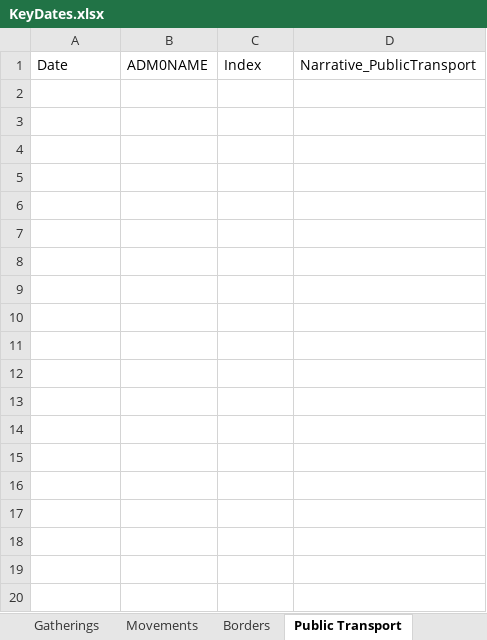
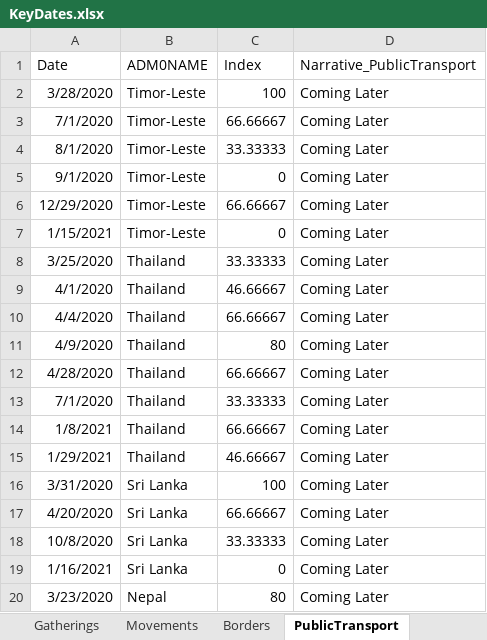
Before and after one commit to romanceline/Shiny_PHSM, an Excel workbook: updating_process_SEARO/input_step2/KeyDates.xlsx, sheet PublicTransport, drawn as a sheet; only a part is shown; values as stored, in another font and other column widths than the file's, no borders; the diff covers the shown part only; the diff names each change by its address in the sheet, - before the commit and + after, or states it on an @@ line.

```diff
--- a/updating_process_SEARO/input_step2/KeyDates.xlsx (sheet PublicTransport)
+++ b/updating_process_SEARO/input_step2/KeyDates.xlsx (sheet PublicTransport)
-sheet tab: Public Transport
+sheet tab: PublicTransport
+row 2: 3/28/2020 | Timor-Leste | 100 | Coming Later
+row 3: 7/1/2020 | Timor-Leste | 66.66667 | Coming Later
+row 4: 8/1/2020 | Timor-Leste | 33.33333 | Coming Later
+row 5: 9/1/2020 | Timor-Leste | 0 | Coming Later
+row 6: 12/29/2020 | Timor-Leste | 66.66667 | Coming Later
+row 7: 1/15/2021 | Timor-Leste | 0 | Coming Later
+row 8: 3/25/2020 | Thailand | 33.33333 | Coming Later
+row 9: 4/1/2020 | Thailand | 46.66667 | Coming Later
+row 10: 4/4/2020 | Thailand | 66.66667 | Coming Later
+row 11: 4/9/2020 | Thailand | 80 | Coming Later
+row 12: 4/28/2020 | Thailand | 66.66667 | Coming Later
+row 13: 7/1/2020 | Thailand | 33.33333 | Coming Later
+row 14: 1/8/2021 | Thailand | 66.66667 | Coming Later
+row 15: 1/29/2021 | Thailand | 46.66667 | Coming Later
+row 16: 3/31/2020 | Sri Lanka | 100 | Coming Later
+row 17: 4/20/2020 | Sri Lanka | 66.66667 | Coming Later
+row 18: 10/8/2020 | Sri Lanka | 33.33333 | Coming Later
+row 19: 1/16/2021 | Sri Lanka | 0 | Coming Later
+row 20: 3/23/2020 | Nepal | 80 | Coming Later
```
Also changed, not shown: 41 added rows elsewhere in this sheet, sheet Severity Index, sheet Movements, sheet Businesses, sheet Schools, sheet Borders, sheet Gatherings, 1 more sheet, updating_process_SEARO/output_step1/KeyDates.2021-02-23.xlsx, 19 other files.
